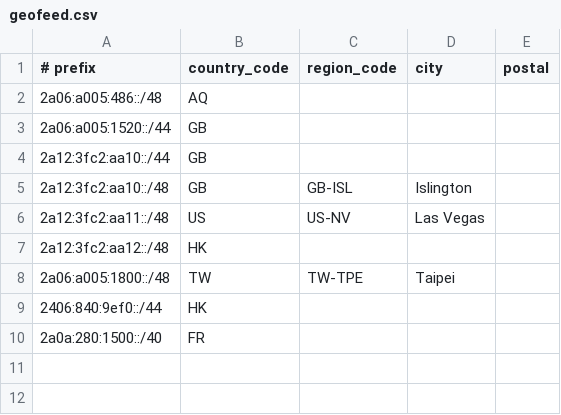
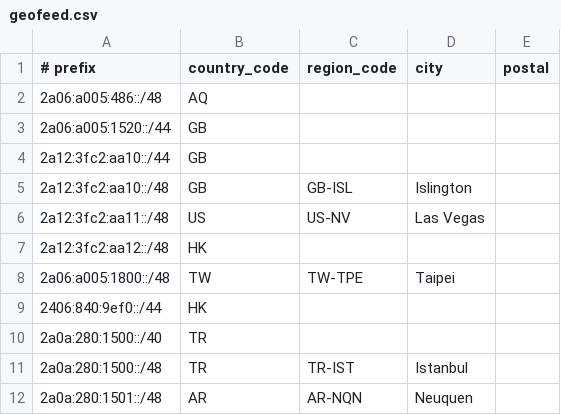
Before and after one commit to LilyNetwork/geofeed, a CSV file: geofeed.csv, drawn as a sheet.

Commit message:
[+] New IP Address
Assign TR & AR IP space

```diff
--- a/geofeed.csv
+++ b/geofeed.csv
@@ -9,2 +9,4 @@
 2406:840:9ef0::/44,HK,,,
-2a0a:280:1500::/40,FR,,,
+2a0a:280:1500::/40,TR,,,
+2a0a:280:1500::/48,TR,TR-IST,Istanbul,
+2a0a:280:1501::/48,AR,AR-NQN,Neuquen,
```
